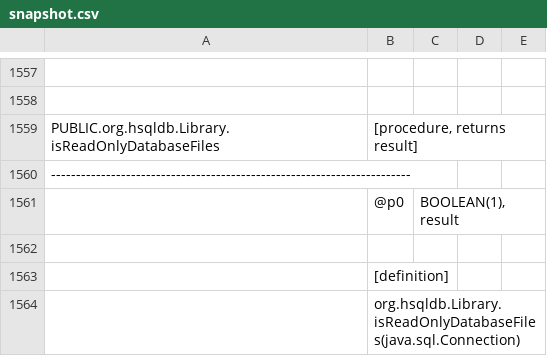
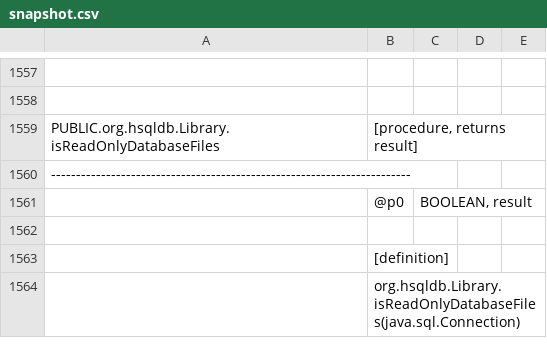
Before and after one commit to eliask/schemacrawler, a CSV file: schemacrawler-site/src/site/resources/snapshot-examples/snapshot.csv, drawn as a sheet; only a part is shown, gaps mark what is left out; the diff covers the shown part only.

```diff
--- a/schemacrawler-site/src/site/resources/snapshot-examples/snapshot.csv
+++ b/schemacrawler-site/src/site/resources/snapshot-examples/snapshot.csv
@@ -1560,3 +1560,3 @@ PUBLIC.org.hsqldb.Library.isReadOnlyDatabaseFiles,"[procedure, returns result]"
 ------------------------------------------------------------------------
-"",@p0,"BOOLEAN(1), result"
+"",@p0,"BOOLEAN, result"
 ""
```
Also changed, not shown: 11 edited cells elsewhere in this file, 19 other files.
